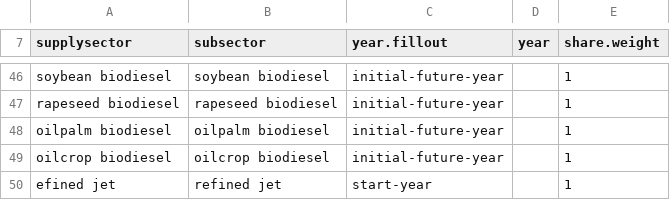
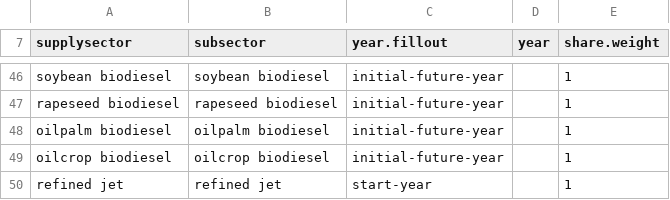
Before and after one commit to marideeweber/gcam-core, a CSV file: input/gcamdata/inst/extdata/energy/A22.subsector_shrwt.csv, drawn as a sheet; only a part is shown, gaps mark what is left out.

```diff
--- a/input/gcamdata/inst/extdata/energy/A22.subsector_shrwt.csv
+++ b/input/gcamdata/inst/extdata/energy/A22.subsector_shrwt.csv
@@ -49,2 +49,2 @@ oilpalm biodiesel,oilpalm biodiesel,initial-future-year,,1
 oilcrop biodiesel,oilcrop biodiesel,initial-future-year,,1
-efined jet,refined jet,start-year,,1
+refined jet,refined jet,start-year,,1
```
Also changed, not shown: input/gcamdata/inst/extdata/energy/A22.globaltech_coef.csv, input/gcamdata/inst/extdata/energy/A22.globaltech_retirement.csv, 4 other files.
